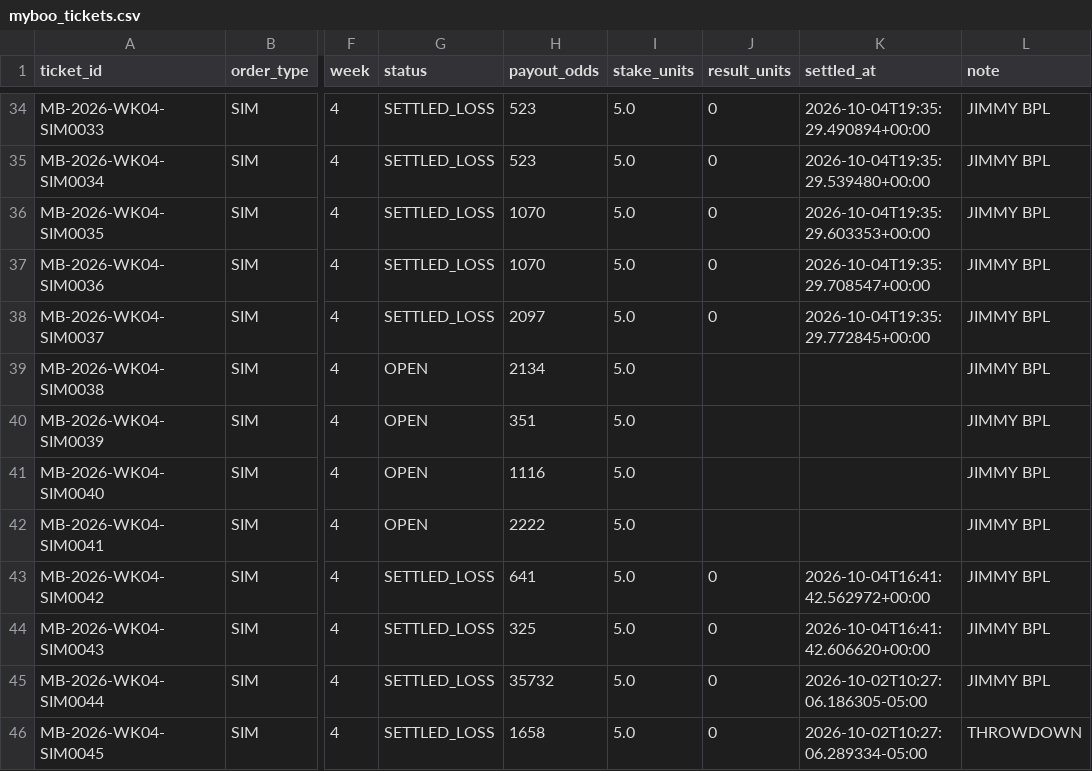
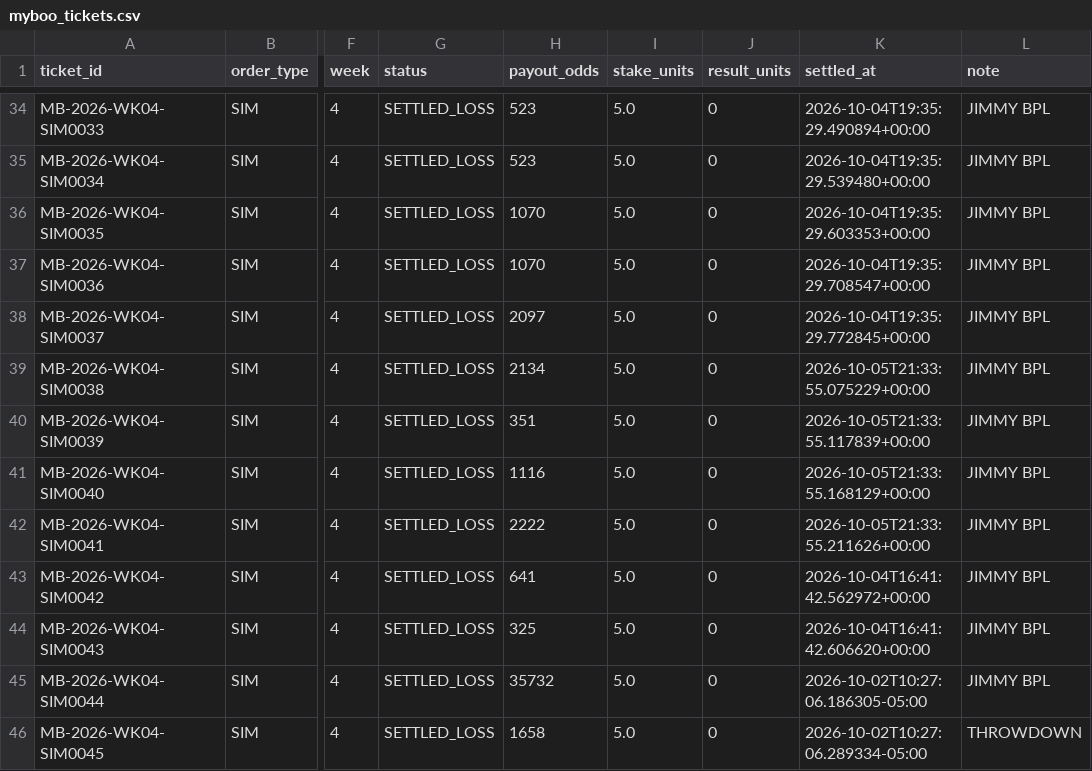
Before and after one commit to tyronne-os/Hey-Big-Proppa, a CSV file: lake/gold/nfl/myboo_tickets.csv, drawn as a sheet; only a part is shown, gaps mark what is left out; the diff covers the shown part only; the diff names each change by its address in the sheet, - before the commit and + after, or states it on an @@ line.

```diff
--- a/lake/gold/nfl/myboo_tickets.csv
+++ b/lake/gold/nfl/myboo_tickets.csv
-G39:G42 (status): OPEN
+G39:G42 (status): SETTLED_LOSS
-J39:J42 (result_units): (empty)
+J39:J42 (result_units): 0
-K39 (settled_at): (empty)
+K39 (settled_at): 2026-10-05T21:33:55.075229+00:00
-K40 (settled_at): (empty)
+K40 (settled_at): 2026-10-05T21:33:55.117839+00:00
-K41 (settled_at): (empty)
+K41 (settled_at): 2026-10-05T21:33:55.168129+00:00
-K42 (settled_at): (empty)
+K42 (settled_at): 2026-10-05T21:33:55.211626+00:00
```
Also changed, not shown: 1 added row and 18 edited cells elsewhere in this file, lake/gold/nfl/myboo_legs.csv, lake/gold/nfl/tr_odds.csv, 3 other files.
